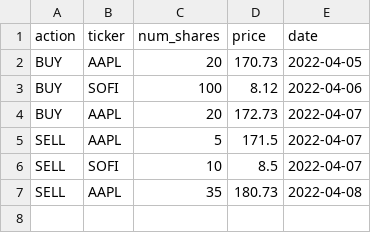
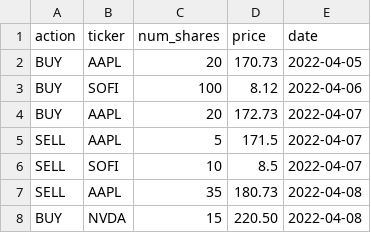
Before and after one commit to Zander073/Usu, a CSV file: dat/transaction_history.csv, drawn as a sheet.

```diff
--- a/dat/transaction_history.csv
+++ b/dat/transaction_history.csv
@@ -7 +7,2 @@ SELL,SOFI,10,8.5,2022-04-07
 SELL,AAPL,35,180.73,2022-04-08
+BUY,NVDA,15,220.50,2022-04-08
```
Also changed, not shown: 3 other files.
